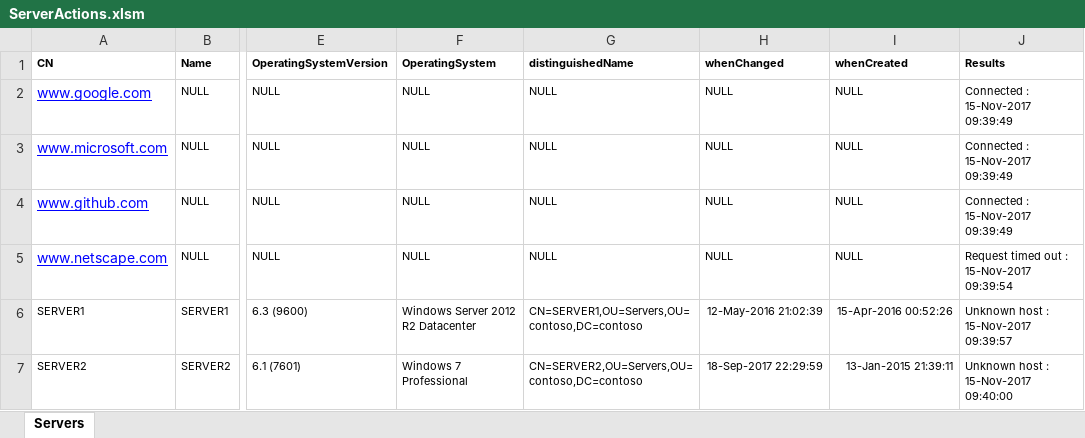
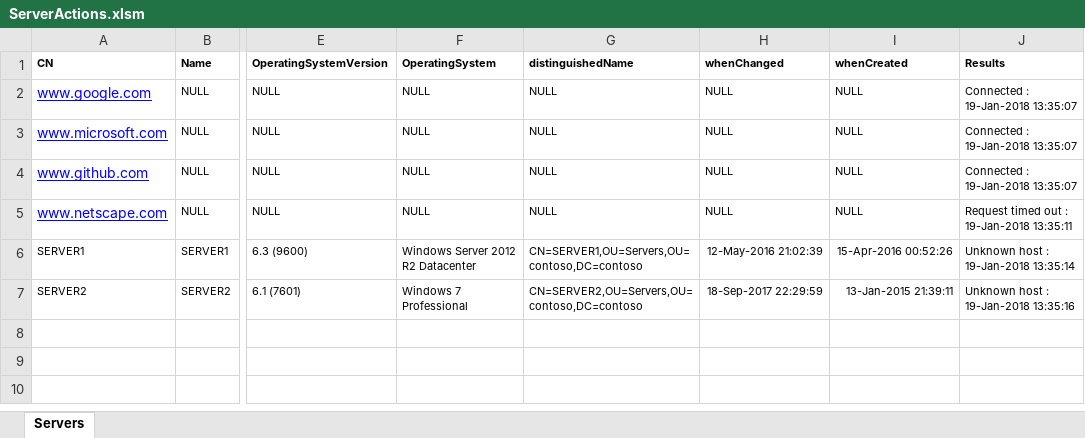
Before and after one commit to Excel-projects/Server-Help, an Excel workbook: VBA/ServerActions.xlsm, sheet Servers, drawn as a sheet; only a part is shown, gaps mark what is left out; values as stored, in another font and other column widths than the file's, no borders; table styles not drawn; the diff names each change by its address in the sheet, - before the commit and + after, or states it on an @@ line.

```diff
--- a/VBA/ServerActions.xlsm (sheet Servers)
+++ b/VBA/ServerActions.xlsm (sheet Servers)
-J2:J4 (Results): Connected : 15-Nov-2017 09:39:49
+J2:J4 (Results): Connected : 19-Jan-2018 13:35:07
-J5 (Results): Request timed out : 15-Nov-2017 09:39:54
+J5 (Results): Request timed out : 19-Jan-2018 13:35:11
-J6 (Results): Unknown host : 15-Nov-2017 09:39:57
+J6 (Results): Unknown host : 19-Jan-2018 13:35:14
-J7 (Results): Unknown host : 15-Nov-2017 09:40:00
+J7 (Results): Unknown host : 19-Jan-2018 13:35:16
```
Also changed, not shown: 1 other file.
